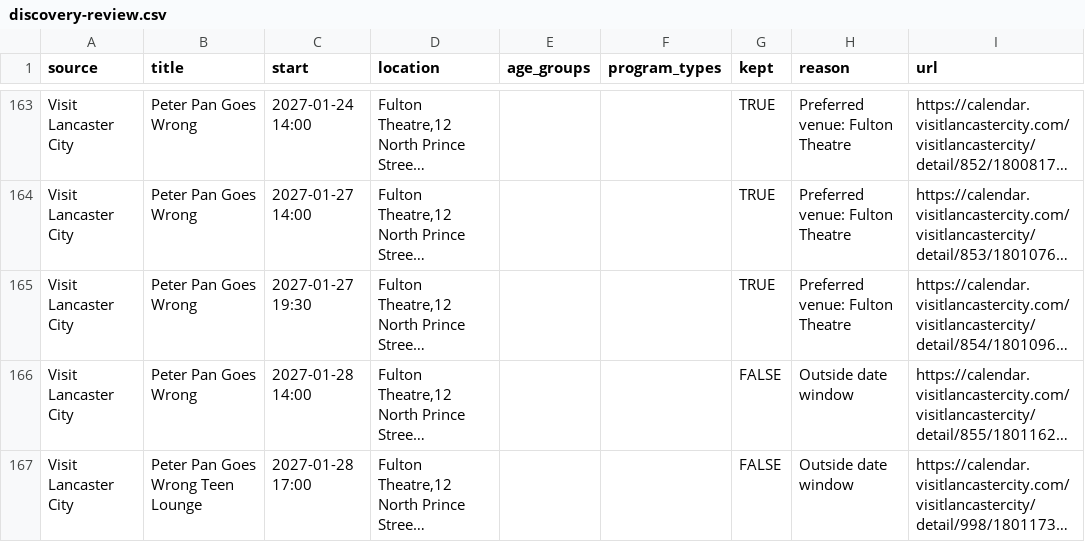
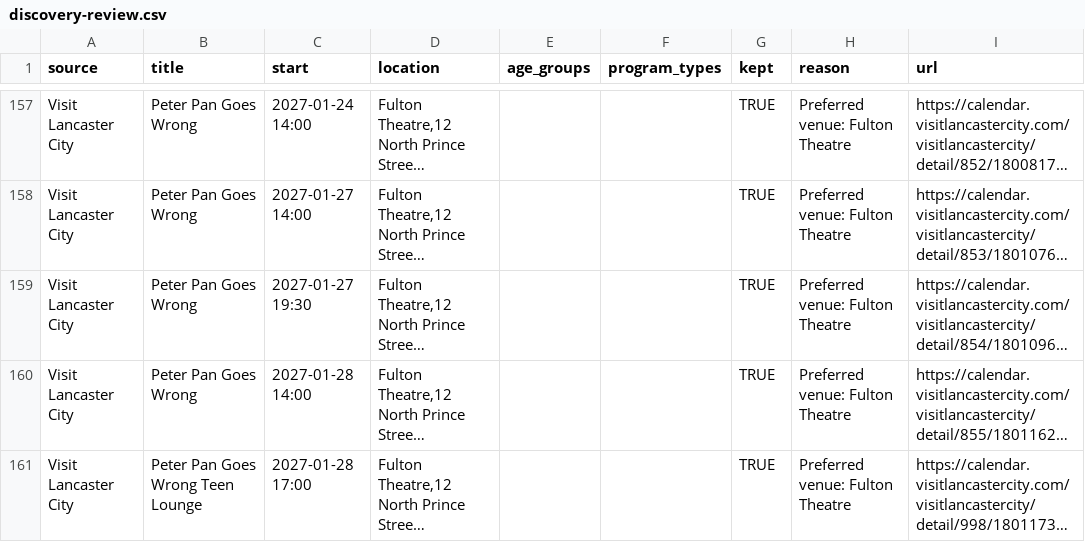
Before and after one commit to dodsondc/lancaster-feeds, a CSV file: discovery-review.csv, drawn as a sheet; only a part is shown, gaps mark what is left out; long unchanged cells end in …; addresses are those after the commit; the diff covers the shown part only; the diff names each change by its address in the sheet, - before the commit and + after, or states it on an @@ line.

```diff
--- a/discovery-review.csv
+++ b/discovery-review.csv
-G160:G161 (kept): FALSE
+G160:G161 (kept): TRUE
-H160:H161 (reason): Outside date window
+H160:H161 (reason): Preferred venue: Fulton Theatre
```
Also changed, not shown: 4 added rows, 18 removed rows and 2 edited cells elsewhere in this file, source-health.csv, 33 other files.
